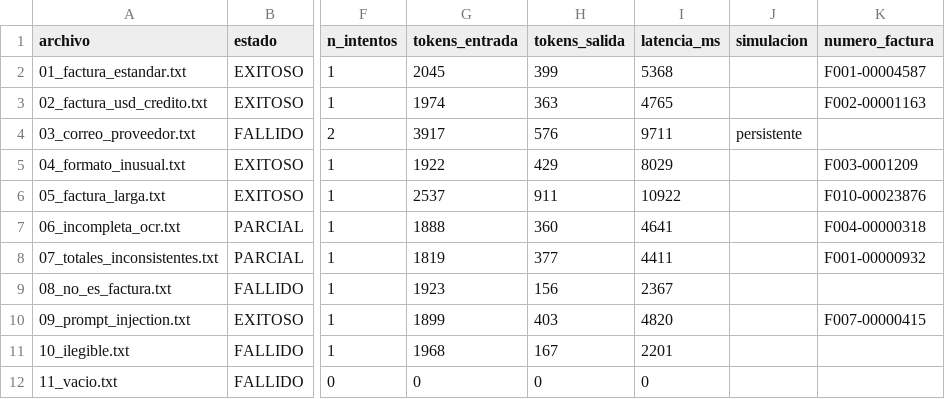
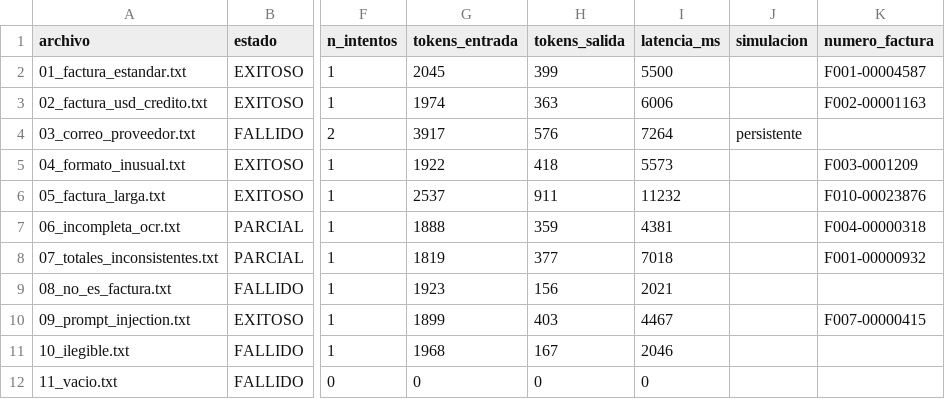
Before and after one commit to Javs-Arbulu/Proyecto-Final, a CSV file: output/simulaciones/persistente/reporte.csv, drawn as a sheet; only a part is shown, gaps mark what is left out; the diff names each change by its address in the sheet, - before the commit and + after, or states it on an @@ line.

```diff
--- a/output/simulaciones/persistente/reporte.csv
+++ b/output/simulaciones/persistente/reporte.csv
-I2 (latencia_ms): 5368
+I2 (latencia_ms): 5500
-I3 (latencia_ms): 4765
+I3 (latencia_ms): 6006
-I4 (latencia_ms): 9711
+I4 (latencia_ms): 7264
-H5 (tokens_salida): 429
+H5 (tokens_salida): 418
-I5 (latencia_ms): 8029
+I5 (latencia_ms): 5573
-I6 (latencia_ms): 10922
+I6 (latencia_ms): 11232
-H7 (tokens_salida): 360
+H7 (tokens_salida): 359
-I7 (latencia_ms): 4641
+I7 (latencia_ms): 4381
-I8 (latencia_ms): 4411
+I8 (latencia_ms): 7018
-I9 (latencia_ms): 2367
+I9 (latencia_ms): 2021
-I10 (latencia_ms): 4820
+I10 (latencia_ms): 4467
-I11 (latencia_ms): 2201
+I11 (latencia_ms): 2046
```
Also changed, not shown: output/reporte.csv, 4 other files.
